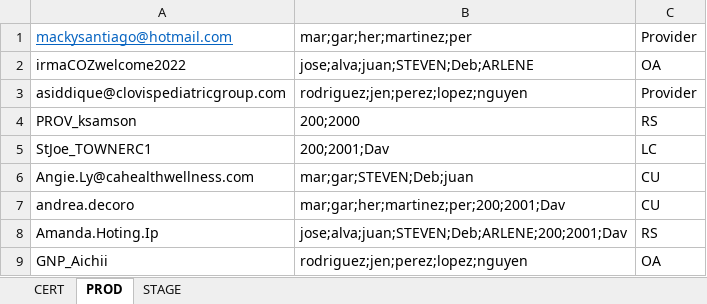
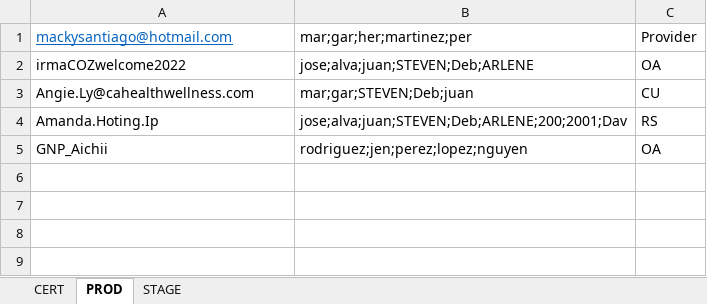
Before and after one commit to CozevaQA/Release-Team-Verification-Suite, an Excel workbook: assets/GlobalSearch.xlsx, sheet PROD, drawn as a sheet; values as stored, in another font and other column widths than the file's, no borders; the diff names each change by its address in the sheet, - before the commit and + after, or states it on an @@ line.

```diff
--- a/assets/GlobalSearch.xlsx (sheet PROD)
+++ b/assets/GlobalSearch.xlsx (sheet PROD)
-row 3: asiddique@clovispediatricgroup.com | rodriguez;jen;perez;lopez;nguyen | Provider
-row 4: PROV_ksamson | 200;2000 | RS
-row 5: StJoe_TOWNERC1 | 200;2001;Dav | LC
-row 7: andrea.decoro | mar;gar;her;martinez;per;200;2001;Dav | CU
```
Also changed, not shown: assets/SchemaForAllWorksheets.xlsx, 7 other files.
